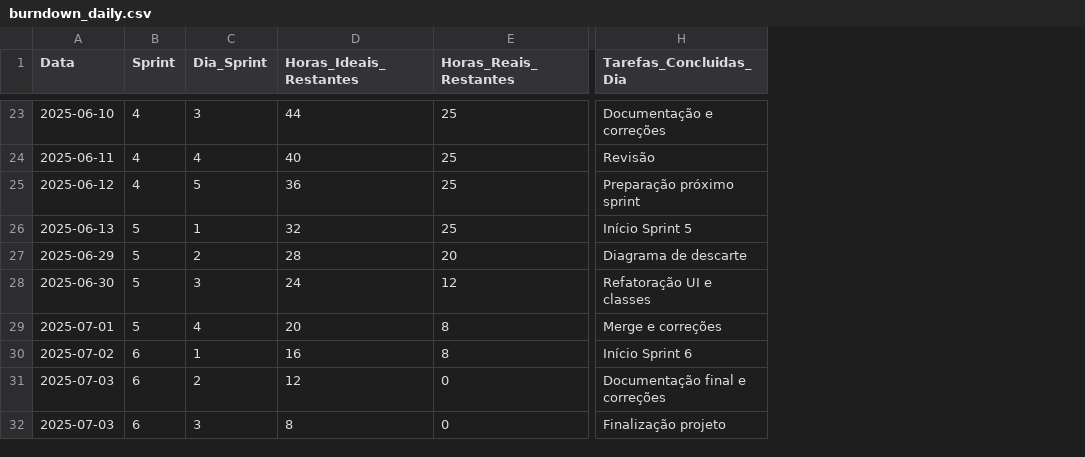
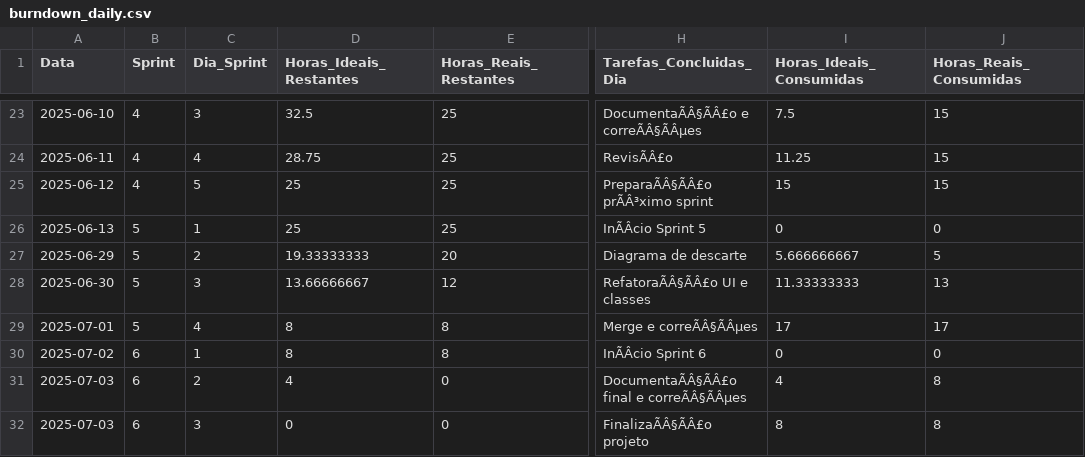
Before and after one commit to lionezajoao/trabalho-ps, a CSV file: docs/management/burndown/csv/burndown_daily.csv, drawn as a sheet; only a part is shown, gaps mark what is left out; the diff covers the shown part only; the diff names each change by its address in the sheet, - before the commit and + after, or states it on an @@ line.

Commit message:
docs(management): update burndown charts and reorganize project management files
- Update all 6 burndown sprint charts with corrected data visualization
- Modify burndown_daily.csv with accurate timeline based on Git history
- Remove misplaced sprint_burndown.csv from img folder (moved to correct location)
- Add comprehensive EVM total report image
- Update README.md with improved documentation structure and visual links

```diff
--- a/docs/management/burndown/csv/burndown_daily.csv
+++ b/docs/management/burndown/csv/burndown_daily.csv
+column I (Horas_Ideais_Consumidas), rows 23-32: 7.5 | 11.25 | 15 | 0 | 5.666666667 | 11.33333333 | 17 | 0 | 4 | 8
+column J (Horas_Reais_Consumidas), rows 23-32: 15 | 15 | 15 | 0 | 5 | 13 | 17 | 0 | 8 | 8
-D23 (Horas_Ideais_Restantes): 44
+D23 (Horas_Ideais_Restantes): 32.5
-H23 (Tarefas_Concluidas_Dia): Documentação e correções
+H23 (Tarefas_Concluidas_Dia): DocumentaÃÂ§ÃÂ£o e correÃÂ§ÃÂµes
-D24 (Horas_Ideais_Restantes): 40
+D24 (Horas_Ideais_Restantes): 28.75
-H24 (Tarefas_Concluidas_Dia): Revisão
+H24 (Tarefas_Concluidas_Dia): RevisÃÂ£o
-D25 (Horas_Ideais_Restantes): 36
+D25 (Horas_Ideais_Restantes): 25
-H25 (Tarefas_Concluidas_Dia): Preparação próximo sprint
+H25 (Tarefas_Concluidas_Dia): PreparaÃÂ§ÃÂ£o prÃÂ³ximo sprint
-D26 (Horas_Ideais_Restantes): 32
+D26 (Horas_Ideais_Restantes): 25
-H26 (Tarefas_Concluidas_Dia): Início Sprint 5
+H26 (Tarefas_Concluidas_Dia): InÃÂcio Sprint 5
-D27 (Horas_Ideais_Restantes): 28
+D27 (Horas_Ideais_Restantes): 19.33333333
-D28 (Horas_Ideais_Restantes): 24
+D28 (Horas_Ideais_Restantes): 13.66666667
-H28 (Tarefas_Concluidas_Dia): Refatoração UI e classes
+H28 (Tarefas_Concluidas_Dia): RefatoraÃÂ§ÃÂ£o UI e classes
-D29 (Horas_Ideais_Restantes): 20
+D29 (Horas_Ideais_Restantes): 8
-H29 (Tarefas_Concluidas_Dia): Merge e correções
+H29 (Tarefas_Concluidas_Dia): Merge e correÃÂ§ÃÂµes
-D30 (Horas_Ideais_Restantes): 16
+D30 (Horas_Ideais_Restantes): 8
-H30 (Tarefas_Concluidas_Dia): Início Sprint 6
+H30 (Tarefas_Concluidas_Dia): InÃÂcio Sprint 6
-D31 (Horas_Ideais_Restantes): 12
+D31 (Horas_Ideais_Restantes): 4
-H31 (Tarefas_Concluidas_Dia): Documentação final e correções
+H31 (Tarefas_Concluidas_Dia): DocumentaÃÂ§ÃÂ£o final e correÃÂ§ÃÂµes
-D32 (Horas_Ideais_Restantes): 8
+D32 (Horas_Ideais_Restantes): 0
-H32 (Tarefas_Concluidas_Dia): Finalização projeto
+H32 (Tarefas_Concluidas_Dia): FinalizaÃÂ§ÃÂ£o projeto
```
Also changed, not shown: 32 edited cells elsewhere in this file, 9 other files.
